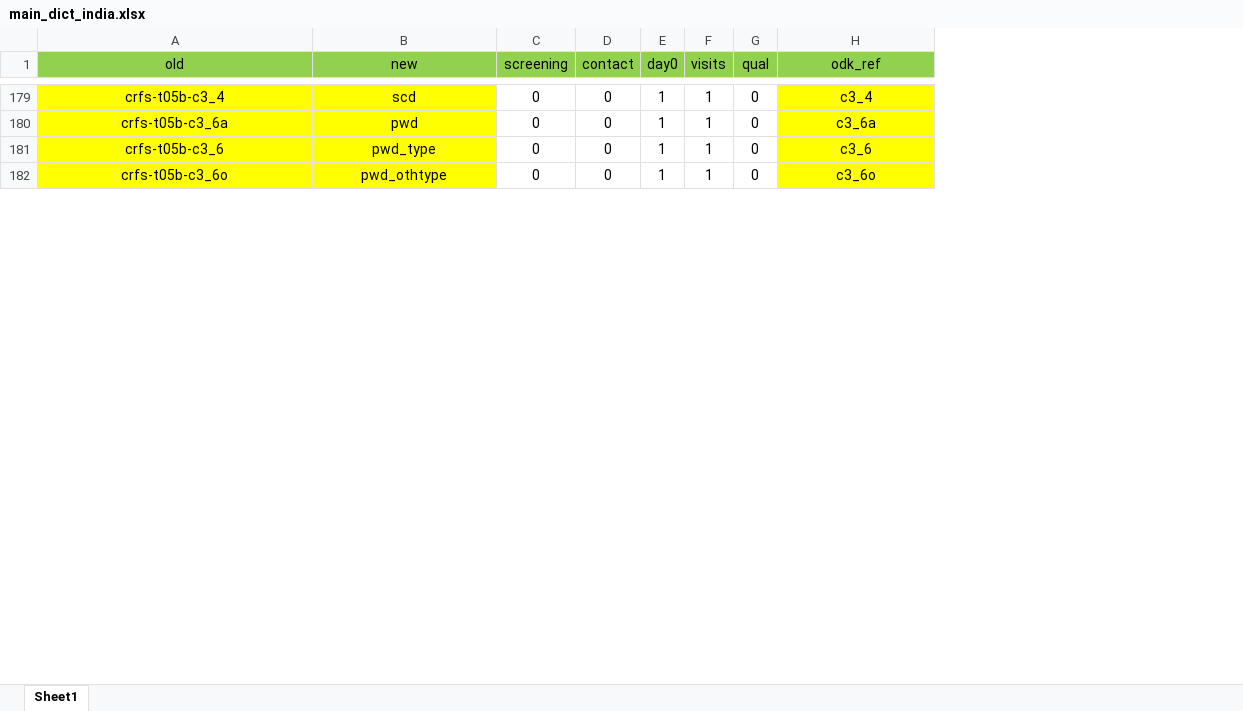
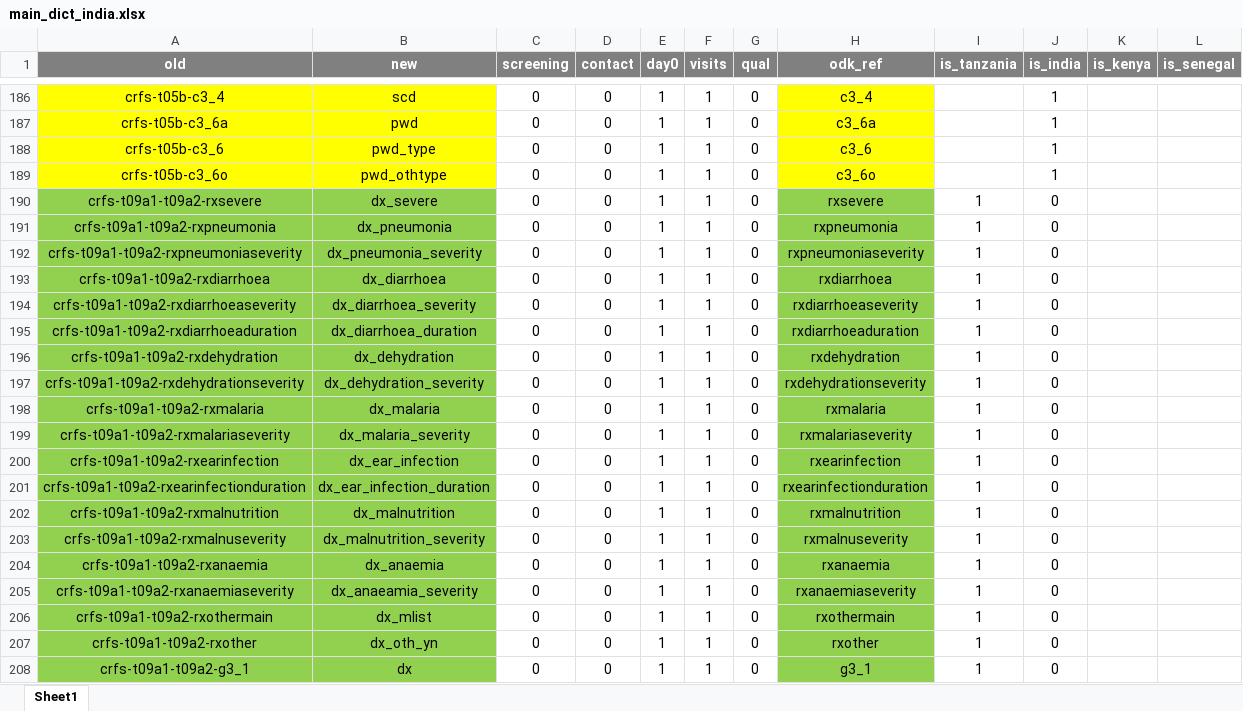
Before and after one commit to SwissTPH/timci, an Excel workbook: inst/extdata/main_dict_india.xlsx, sheet Sheet1, drawn as a sheet; only a part is shown, gaps mark what is left out; values as stored, in another font and other column widths than the file's, no borders; conditional formats not drawn; the diff covers the shown part only; the diff names each change by its address in the sheet, - before the commit and + after, or states it on an @@ line.

```diff
--- a/inst/extdata/main_dict_india.xlsx (sheet Sheet1)
+++ b/inst/extdata/main_dict_india.xlsx (sheet Sheet1)
+column I (is_tanzania), empty
+column J (is_india), rows 186-189: all 1
+column K (is_kenya), empty
+column L (is_senegal), empty
@@ A1:H1 fill: #92D050 → #808080, bold: off → on, text colour: black → #FFFFFF @@
+row 190: crfs-t09a1-t09a2-rxsevere | dx_severe | 0 | 0 | 1 | 1 | 0 | rxsevere | 1 | 0
+row 191: crfs-t09a1-t09a2-rxpneumonia | dx_pneumonia | 0 | 0 | 1 | 1 | 0 | rxpneumonia | 1 | 0
+row 192: crfs-t09a1-t09a2-rxpneumoniaseverity | dx_pneumonia_severity | 0 | 0 | 1 | 1 | 0 | rxpneumoniaseverity | 1 | 0
+row 193: crfs-t09a1-t09a2-rxdiarrhoea | dx_diarrhoea | 0 | 0 | 1 | 1 | 0 | rxdiarrhoea | 1 | 0
+row 194: crfs-t09a1-t09a2-rxdiarrhoeaseverity | dx_diarrhoea_severity | 0 | 0 | 1 | 1 | 0 | rxdiarrhoeaseverity | 1 | 0
+row 195: crfs-t09a1-t09a2-rxdiarrhoeaduration | dx_diarrhoea_duration | 0 | 0 | 1 | 1 | 0 | rxdiarrhoeaduration | 1 | 0
+row 196: crfs-t09a1-t09a2-rxdehydration | dx_dehydration | 0 | 0 | 1 | 1 | 0 | rxdehydration | 1 | 0
+row 197: crfs-t09a1-t09a2-rxdehydrationseverity | dx_dehydration_severity | 0 | 0 | 1 | 1 | 0 | rxdehydrationseverity | 1 | 0
+row 198: crfs-t09a1-t09a2-rxmalaria | dx_malaria | 0 | 0 | 1 | 1 | 0 | rxmalaria | 1 | 0
+row 199: crfs-t09a1-t09a2-rxmalariaseverity | dx_malaria_severity | 0 | 0 | 1 | 1 | 0 | rxmalariaseverity | 1 | 0
+row 200: crfs-t09a1-t09a2-rxearinfection | dx_ear_infection | 0 | 0 | 1 | 1 | 0 | rxearinfection | 1 | 0
+row 201: crfs-t09a1-t09a2-rxearinfectionduration | dx_ear_infection_duration | 0 | 0 | 1 | 1 | 0 | rxearinfectionduration | 1 | 0
+row 202: crfs-t09a1-t09a2-rxmalnutrition | dx_malnutrition | 0 | 0 | 1 | 1 | 0 | rxmalnutrition | 1 | 0
+row 203: crfs-t09a1-t09a2-rxmalnuseverity | dx_malnutrition_severity | 0 | 0 | 1 | 1 | 0 | rxmalnuseverity | 1 | 0
+row 204: crfs-t09a1-t09a2-rxanaemia | dx_anaemia | 0 | 0 | 1 | 1 | 0 | rxanaemia | 1 | 0
+row 205: crfs-t09a1-t09a2-rxanaemiaseverity | dx_anaeamia_severity | 0 | 0 | 1 | 1 | 0 | rxanaemiaseverity | 1 | 0
+row 206: crfs-t09a1-t09a2-rxothermain | dx_mlist | 0 | 0 | 1 | 1 | 0 | rxothermain | 1 | 0
+row 207: crfs-t09a1-t09a2-rxother | dx_oth_yn | 0 | 0 | 1 | 1 | 0 | rxother | 1 | 0
+row 208: crfs-t09a1-t09a2-g3_1 | dx | 0 | 0 | 1 | 1 | 0 | g3_1 | 1 | 0
```
Also changed, not shown: 38 added rows, 2 moved rows, 1 edited cell and cell formats elsewhere in this sheet, inst/extdata/main_dict_tanzania.xlsx.
